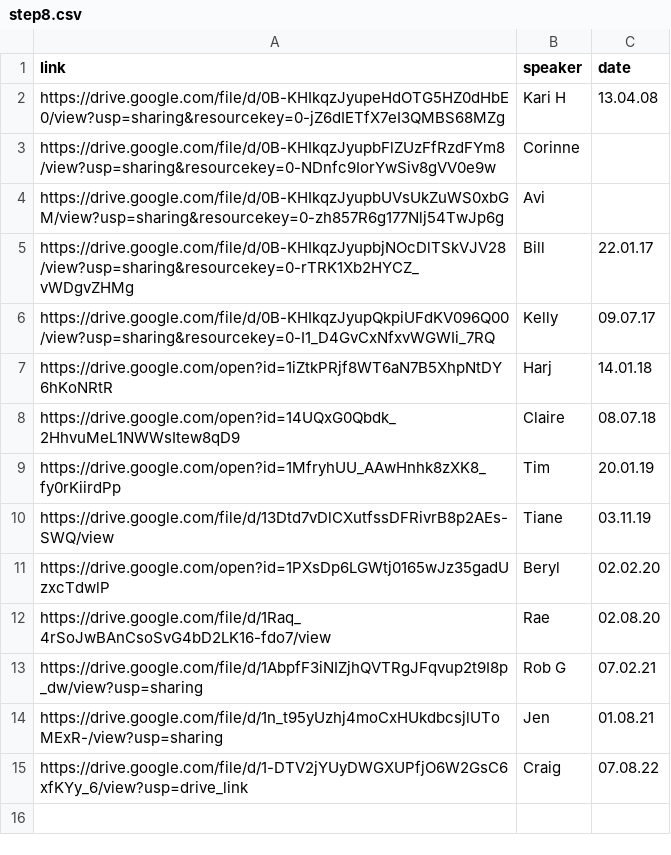
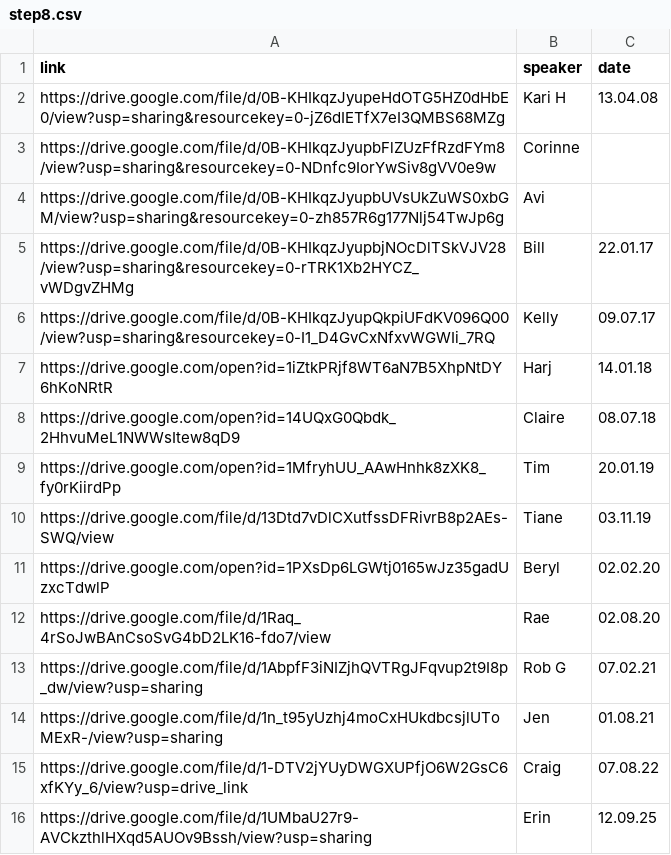
Before and after one commit to naeuston/naeuston.github.io, a CSV file: _data/shares/step8.csv, drawn as a sheet; the diff names each change by its address in the sheet, - before the commit and + after, or states it on an @@ line.

Commit message:
Update step8.csv

```diff
--- a/_data/shares/step8.csv
+++ b/_data/shares/step8.csv
+row 16: https://drive.google.com/file/d/1UMbaU27r9-AVCkzthlHXqd5AUOv9Bssh/view?usp=sharing | Erin | 12.09.25
```
